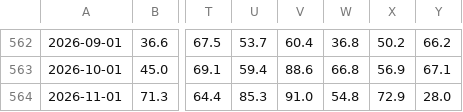
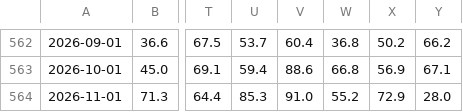
Before and after one commit to heitorandradesantos-pixel/termometro-de-crise, a CSV file: diario/historico/mundo_paises.csv, drawn as a sheet; only a part is shown, gaps mark what is left out; the diff names each change by its address in the sheet, - before the commit and + after, or states it on an @@ line.

```diff
--- a/diario/historico/mundo_paises.csv
+++ b/diario/historico/mundo_paises.csv
-W564: 54.8
+W564: 55.2
```
Also changed, not shown: diario/historico/mundo_regioes.csv, 7 other files.
